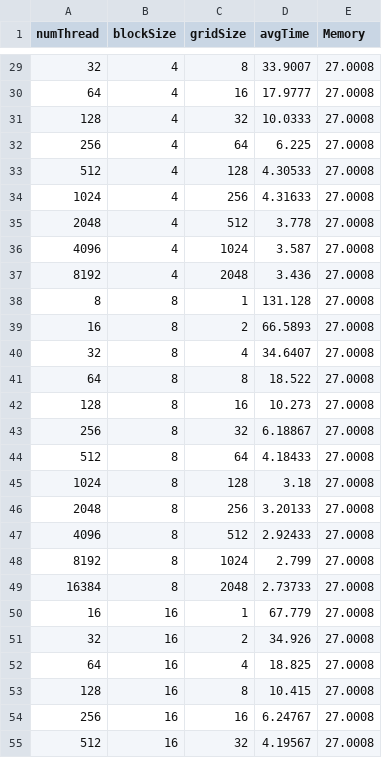
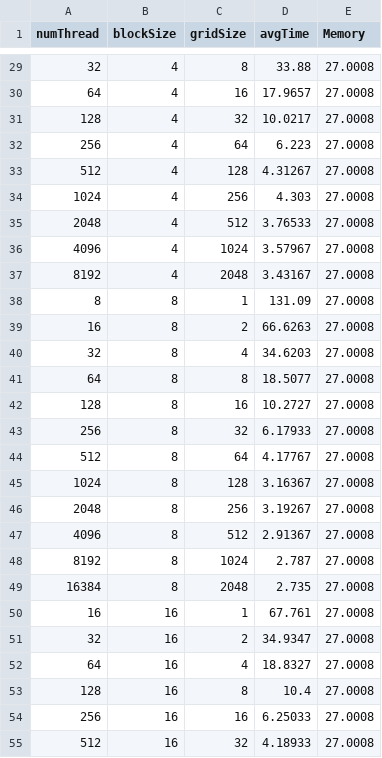
Before and after one commit to Jackie-LJQ/conv_algorithm, a CSV file: my_im2col/perflog.csv, drawn as a sheet; only a part is shown, gaps mark what is left out; the diff covers the shown part only.

```diff
--- a/my_im2col/perflog.csv
+++ b/my_im2col/perflog.csv
@@ -29,27 +29,27 @@ numThread, blockSize, gridSize, avgTime, Memory
-32,4,8,33.9007,27.0008
-64,4,16,17.9777,27.0008
-128,4,32,10.0333,27.0008
-256,4,64,6.225,27.0008
-512,4,128,4.30533,27.0008
-1024,4,256,4.31633,27.0008
-2048,4,512,3.778,27.0008
-4096,4,1024,3.587,27.0008
-8192,4,2048,3.436,27.0008
-8,8,1,131.128,27.0008
-16,8,2,66.5893,27.0008
-32,8,4,34.6407,27.0008
-64,8,8,18.522,27.0008
-128,8,16,10.273,27.0008
-256,8,32,6.18867,27.0008
-512,8,64,4.18433,27.0008
-1024,8,128,3.18,27.0008
-2048,8,256,3.20133,27.0008
-4096,8,512,2.92433,27.0008
-8192,8,1024,2.799,27.0008
-16384,8,2048,2.73733,27.0008
-16,16,1,67.779,27.0008
-32,16,2,34.926,27.0008
-64,16,4,18.825,27.0008
-128,16,8,10.415,27.0008
-256,16,16,6.24767,27.0008
-512,16,32,4.19567,27.0008
+32,4,8,33.88,27.0008
+64,4,16,17.9657,27.0008
+128,4,32,10.0217,27.0008
+256,4,64,6.223,27.0008
+512,4,128,4.31267,27.0008
+1024,4,256,4.303,27.0008
+2048,4,512,3.76533,27.0008
+4096,4,1024,3.57967,27.0008
+8192,4,2048,3.43167,27.0008
+8,8,1,131.09,27.0008
+16,8,2,66.6263,27.0008
+32,8,4,34.6203,27.0008
+64,8,8,18.5077,27.0008
+128,8,16,10.2727,27.0008
+256,8,32,6.17933,27.0008
+512,8,64,4.17767,27.0008
+1024,8,128,3.16367,27.0008
+2048,8,256,3.19267,27.0008
+4096,8,512,2.91367,27.0008
+8192,8,1024,2.787,27.0008
+16384,8,2048,2.735,27.0008
+16,16,1,67.761,27.0008
+32,16,2,34.9347,27.0008
+64,16,4,18.8327,27.0008
+128,16,8,10.4,27.0008
+256,16,16,6.25033,27.0008
+512,16,32,4.18933,27.0008
```
Also changed, not shown: 101 edited cells elsewhere in this file, 1 other file.
